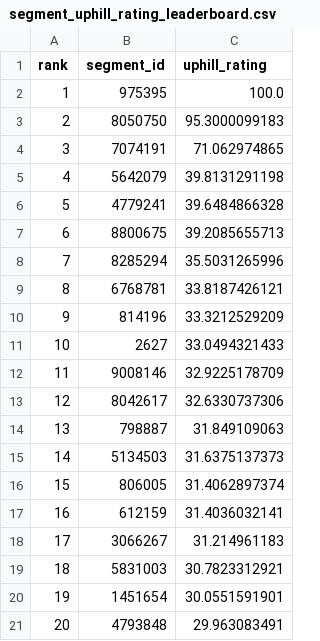
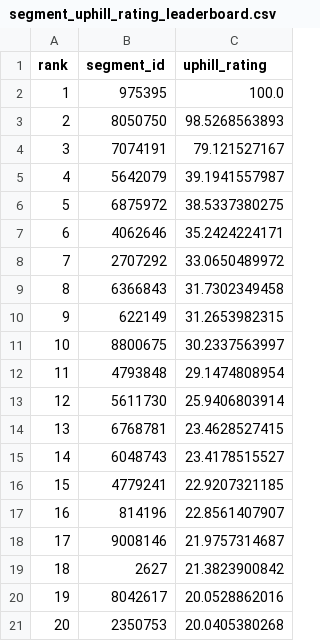
Before and after one commit to Ultramann/Stravaboards, a CSV file: app/app_data/segment_uphill_rating_leaderboard.csv, drawn as a sheet.

```diff
--- a/app/app_data/segment_uphill_rating_leaderboard.csv
+++ b/app/app_data/segment_uphill_rating_leaderboard.csv
@@ -2,20 +2,20 @@ rank,segment_id,uphill_rating
 1,975395,100.0
-2,8050750,95.3000099183
-3,7074191,71.062974865
-4,5642079,39.8131291198
-5,4779241,39.6484866328
-6,8800675,39.2085655713
-7,8285294,35.5031265996
-8,6768781,33.8187426121
-9,814196,33.3212529209
-10,2627,33.0494321433
-11,9008146,32.9225178709
-12,8042617,32.6330737306
-13,798887,31.849109063
-14,5134503,31.6375137373
-15,806005,31.4062897374
-16,612159,31.4036032141
-17,3066267,31.214961183
-18,5831003,30.7823312921
-19,1451654,30.0551591901
-20,4793848,29.963083491
+2,8050750,98.5268563893
+3,7074191,79.121527167
+4,5642079,39.1941557987
+5,6875972,38.5337380275
+6,4062646,35.2424224171
+7,2707292,33.0650489972
+8,6366843,31.7302349458
+9,622149,31.2653982315
+10,8800675,30.2337563997
+11,4793848,29.1474808954
+12,5611730,25.9406803914
+13,6768781,23.4628527415
+14,6048743,23.4178515527
+15,4779241,22.9207321185
+16,814196,22.8561407907
+17,9008146,21.9757314687
+18,2627,21.3823900842
+19,8042617,20.0528862016
+20,2350753,20.0405380268
```
Also changed, not shown: app/app_data/athlete_downhill_rating_leaderboard.csv, app/app_data/athlete_total_rating_leaderboard.csv, 5 other files.
